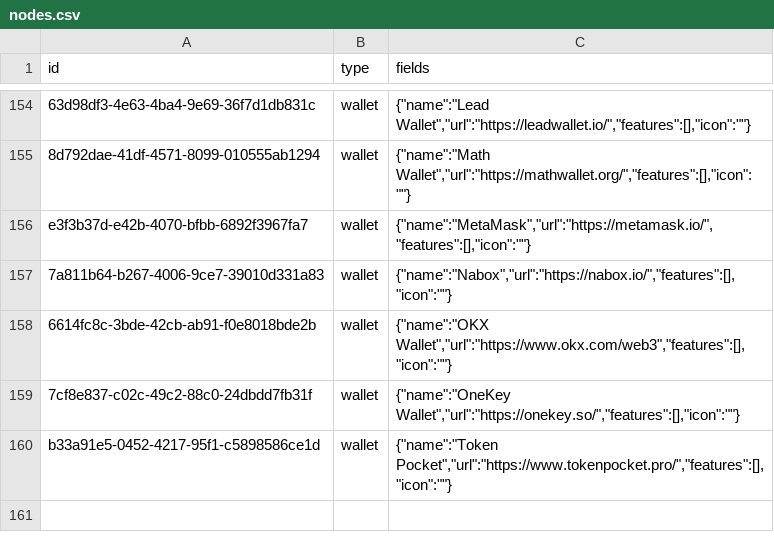
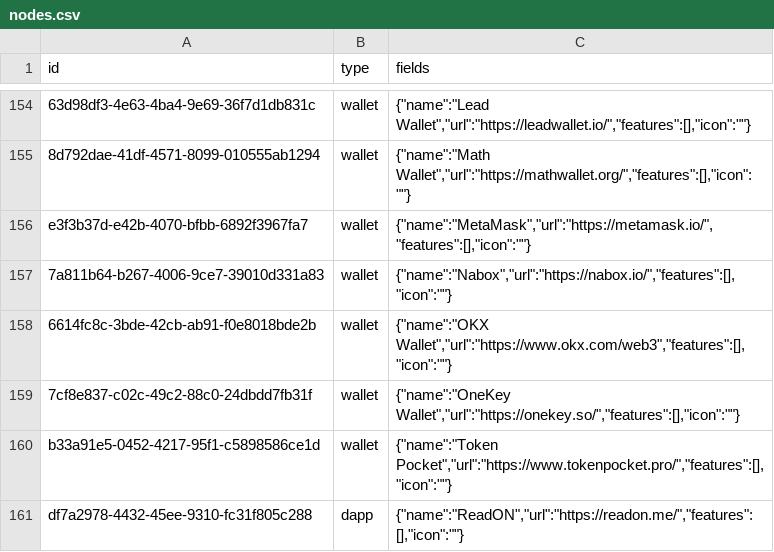
Before and after one commit to simulacrumb-glm/treegraph-graph, a CSV file: poc/nodes.csv, drawn as a sheet; only a part is shown, gaps mark what is left out.

```diff
--- a/poc/nodes.csv
+++ b/poc/nodes.csv
@@ -160 +160,2 @@ e3f3b37d-e42b-4070-bfbb-6892f3967fa7|wallet|{"name":"MetaMask","url":"https://me
 b33a91e5-0452-4217-95f1-c5898586ce1d|wallet|{"name":"Token Pocket","url":"https://www.tokenpocket.pro/","features":[],"icon":""}
+df7a2978-4432-45ee-9310-fc31f805c288|dapp|{"name":"ReadON","url":"https://readon.me/","features":[],"icon":""}
```
Also changed, not shown: poc/links.csv, 2 other files.
